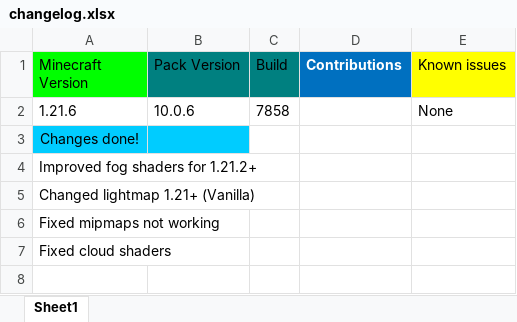
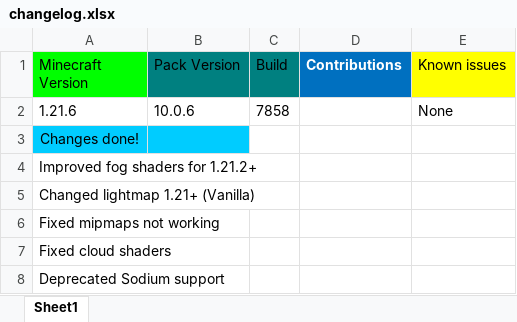
Before and after one commit to MrGlitchDogePE/Classic-Reimagined, an Excel workbook: changelog.xlsx, sheet Sheet1, drawn as a sheet; values as stored, in another font and other column widths than the file's, no borders; the diff names each change by its address in the sheet, - before the commit and + after, or states it on an @@ line.

Commit message:
Update changelog.xlsx

```diff
--- a/changelog.xlsx (sheet Sheet1)
+++ b/changelog.xlsx (sheet Sheet1)
+row 8: Deprecated Sodium support
```
